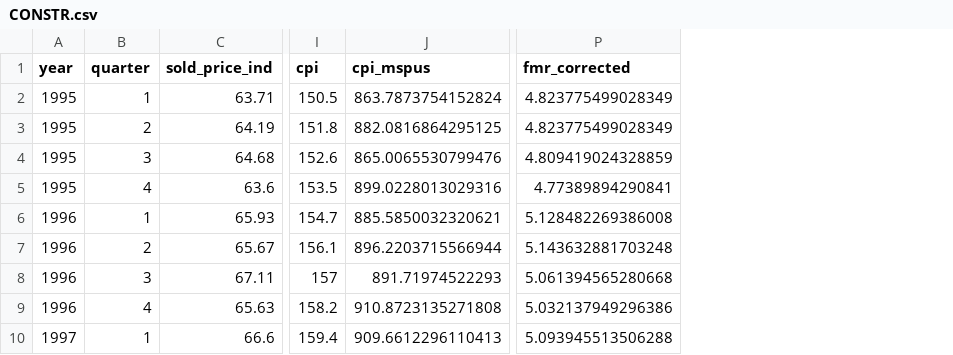
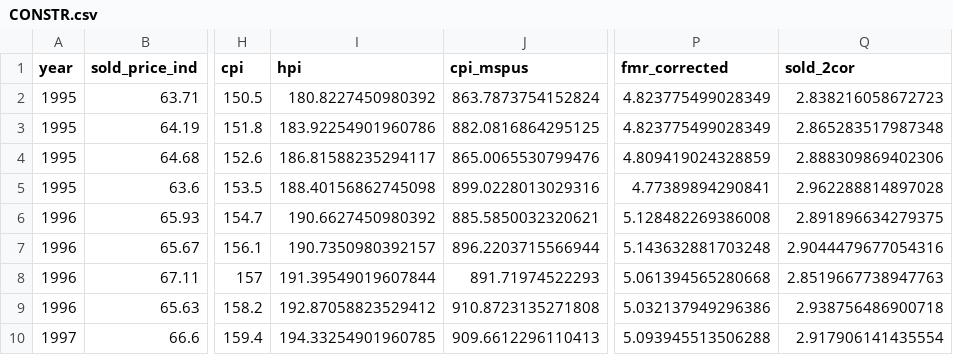
Before and after one commit to EmmetW5/Econometrics_Project, a CSV file: CausalAnalysis/Final/ConstructionPriceIndex/CONSTR.csv, drawn as a sheet; only a part is shown, gaps mark what is left out; removed rows and columns are numbered as before the commit, all else as after; the diff names each change by its address in the sheet, - before the commit and + after, or states it on an @@ line.

```diff
--- a/CausalAnalysis/Final/ConstructionPriceIndex/CONSTR.csv
+++ b/CausalAnalysis/Final/ConstructionPriceIndex/CONSTR.csv
-column B (quarter), rows 2-10: 1 | 2 | 3 | 4 | 1 | 2 | 3 | 4 | 1
+column I (hpi), rows 2-10: 180.8227450980392 | 183.92254901960786 | 186.81588235294117 | 188.40156862745098 | 190.6627450980392 | 190.7350980392157 | 191.39549019607844 | 192.87058823529412 | 194.33254901960785
+column Q (sold_2cor), rows 2-10: 2.838216058672723 | 2.865283517987348 | 2.888309869402306 | 2.962288814897028 | 2.891896634279375 | 2.9044479677054316 | 2.8519667738947763 | 2.938756486900718 | 2.917906141435554
```
Also changed, not shown: 5 other files.
